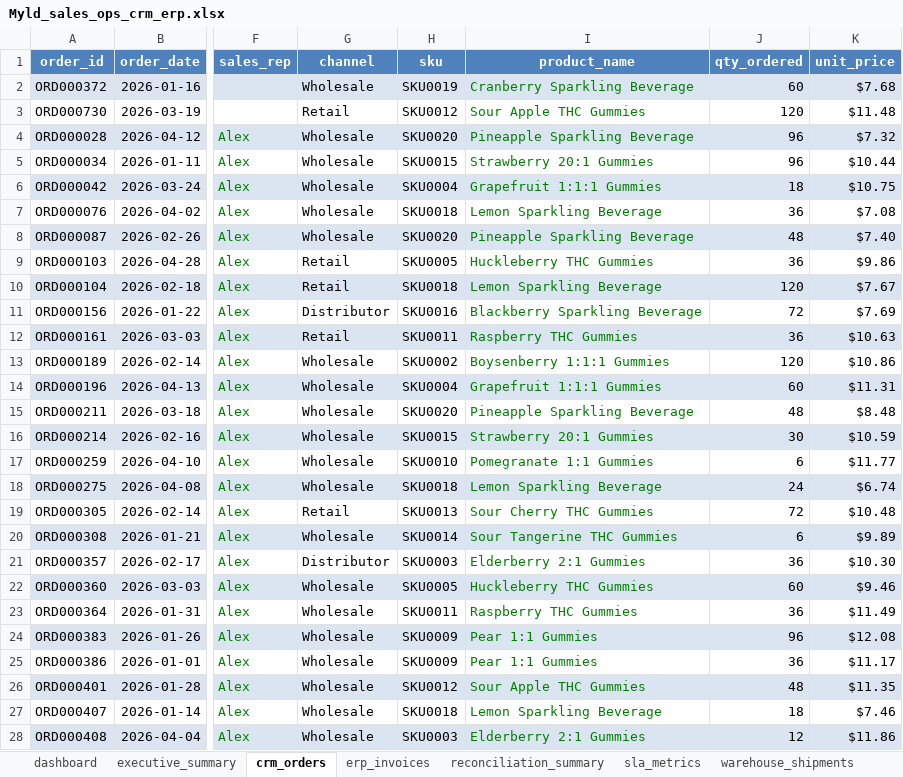
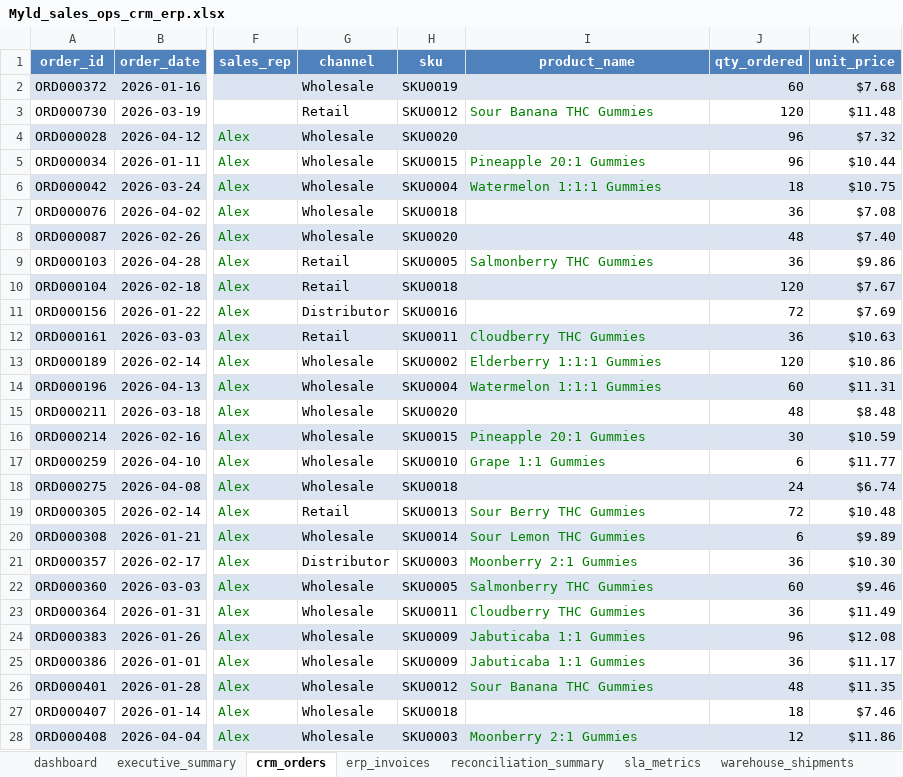
Before and after one commit to cat-cols/erp-crm-sales-order-ops, an Excel workbook: excel/Myld_sales_ops_crm_erp.xlsx, sheet crm_orders, drawn as a sheet; only a part is shown, gaps mark what is left out; values as stored, in another font and other column widths than the file's, no borders; charts and pictures and conditional formats not drawn; the diff covers the shown part only; the diff names each change by its address in the sheet, - before the commit and + after, or states it on an @@ line.

```diff
--- a/excel/Myld_sales_ops_crm_erp.xlsx (sheet crm_orders)
+++ b/excel/Myld_sales_ops_crm_erp.xlsx (sheet crm_orders)
-I2 (product_name): Cranberry Sparkling Beverage
+I2 (product_name): (empty)
-I3 (product_name): Sour Apple THC Gummies
+I3 (product_name): Sour Banana THC Gummies
-I4 (product_name): Pineapple Sparkling Beverage
+I4 (product_name): (empty)
-I5 (product_name): Strawberry 20:1 Gummies
+I5 (product_name): Pineapple 20:1 Gummies
-I6 (product_name): Grapefruit 1:1:1 Gummies
+I6 (product_name): Watermelon 1:1:1 Gummies
-I7 (product_name): Lemon Sparkling Beverage
+I7 (product_name): (empty)
-I8 (product_name): Pineapple Sparkling Beverage
+I8 (product_name): (empty)
-I9 (product_name): Huckleberry THC Gummies
+I9 (product_name): Salmonberry THC Gummies
-I10 (product_name): Lemon Sparkling Beverage
+I10 (product_name): (empty)
-I11 (product_name): Blackberry Sparkling Beverage
+I11 (product_name): (empty)
-I12 (product_name): Raspberry THC Gummies
+I12 (product_name): Cloudberry THC Gummies
-I13 (product_name): Boysenberry 1:1:1 Gummies
+I13 (product_name): Elderberry 1:1:1 Gummies
-I14 (product_name): Grapefruit 1:1:1 Gummies
+I14 (product_name): Watermelon 1:1:1 Gummies
-I15 (product_name): Pineapple Sparkling Beverage
+I15 (product_name): (empty)
-I16 (product_name): Strawberry 20:1 Gummies
+I16 (product_name): Pineapple 20:1 Gummies
-I17 (product_name): Pomegranate 1:1 Gummies
+I17 (product_name): Grape 1:1 Gummies
-I18 (product_name): Lemon Sparkling Beverage
+I18 (product_name): (empty)
-I19 (product_name): Sour Cherry THC Gummies
+I19 (product_name): Sour Berry THC Gummies
-I20 (product_name): Sour Tangerine THC Gummies
+I20 (product_name): Sour Lemon THC Gummies
-I21 (product_name): Elderberry 2:1 Gummies
+I21 (product_name): Moonberry 2:1 Gummies
-I22 (product_name): Huckleberry THC Gummies
+I22 (product_name): Salmonberry THC Gummies
-I23 (product_name): Raspberry THC Gummies
+I23 (product_name): Cloudberry THC Gummies
-I24:I25 (product_name): Pear 1:1 Gummies
+I24:I25 (product_name): Jabuticaba 1:1 Gummies
-I26 (product_name): Sour Apple THC Gummies
+I26 (product_name): Sour Banana THC Gummies
-I27 (product_name): Lemon Sparkling Beverage
+I27 (product_name): (empty)
-I28 (product_name): Elderberry 2:1 Gummies
+I28 (product_name): Moonberry 2:1 Gummies
```
Also changed, not shown: 927 edited cells elsewhere in this sheet, sheet accounts_receivable, sheet exception_log, sheet customer_support_cases, sheet product_lookup, sheet sla_metrics, sheet dashboard, 1 more sheet, 2 other files.
